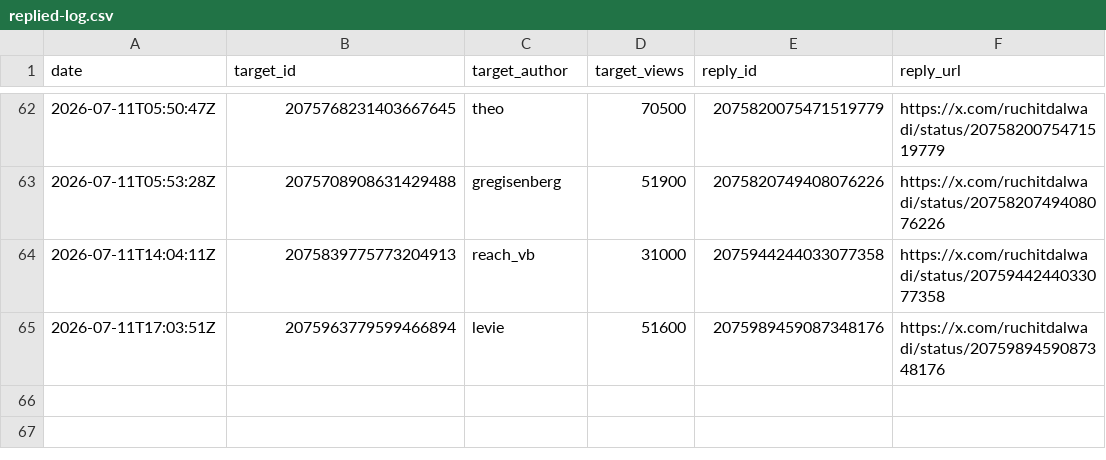
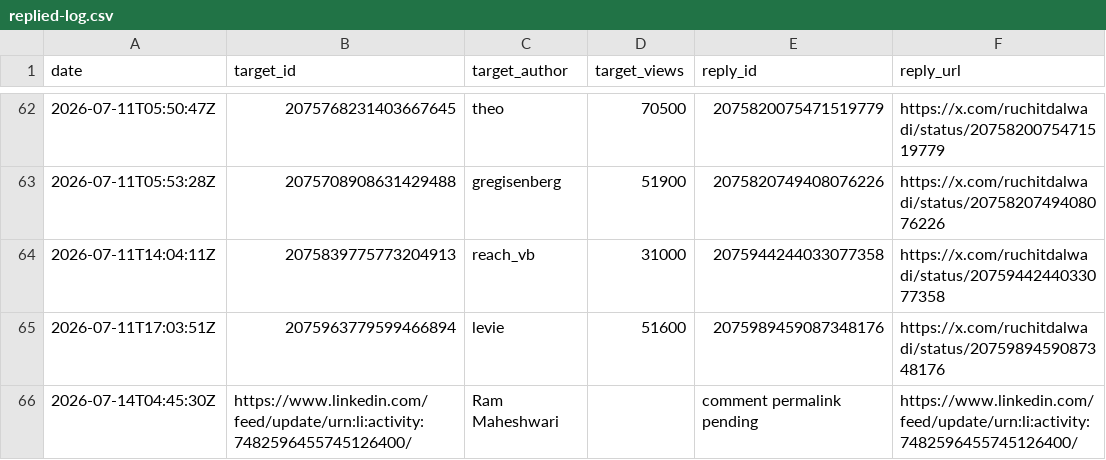
Before and after one commit to Ruchit1395/ruchitdalwadi-com, a CSV file: distribution/first-ten-customers-for-a-b2b-ai-startup/replied-log.csv, drawn as a sheet; only a part is shown, gaps mark what is left out; the diff names each change by its address in the sheet, - before the commit and + after, or states it on an @@ line.

Commit message:
Log verified LinkedIn comment session

```diff
--- a/distribution/first-ten-customers-for-a-b2b-ai-startup/replied-log.csv
+++ b/distribution/first-ten-customers-for-a-b2b-ai-startup/replied-log.csv
+row 66: 2026-07-14T04:45:30Z | https://www.linkedin.com/feed/update/urn:li:activity:7482596455745126400/ | Ram Maheshwari |  | comment permalink pending | https://www.linkedin.com/feed/update/urn:li:activity:7482596455745126400/
```
Also changed, not shown: 2 other files.
